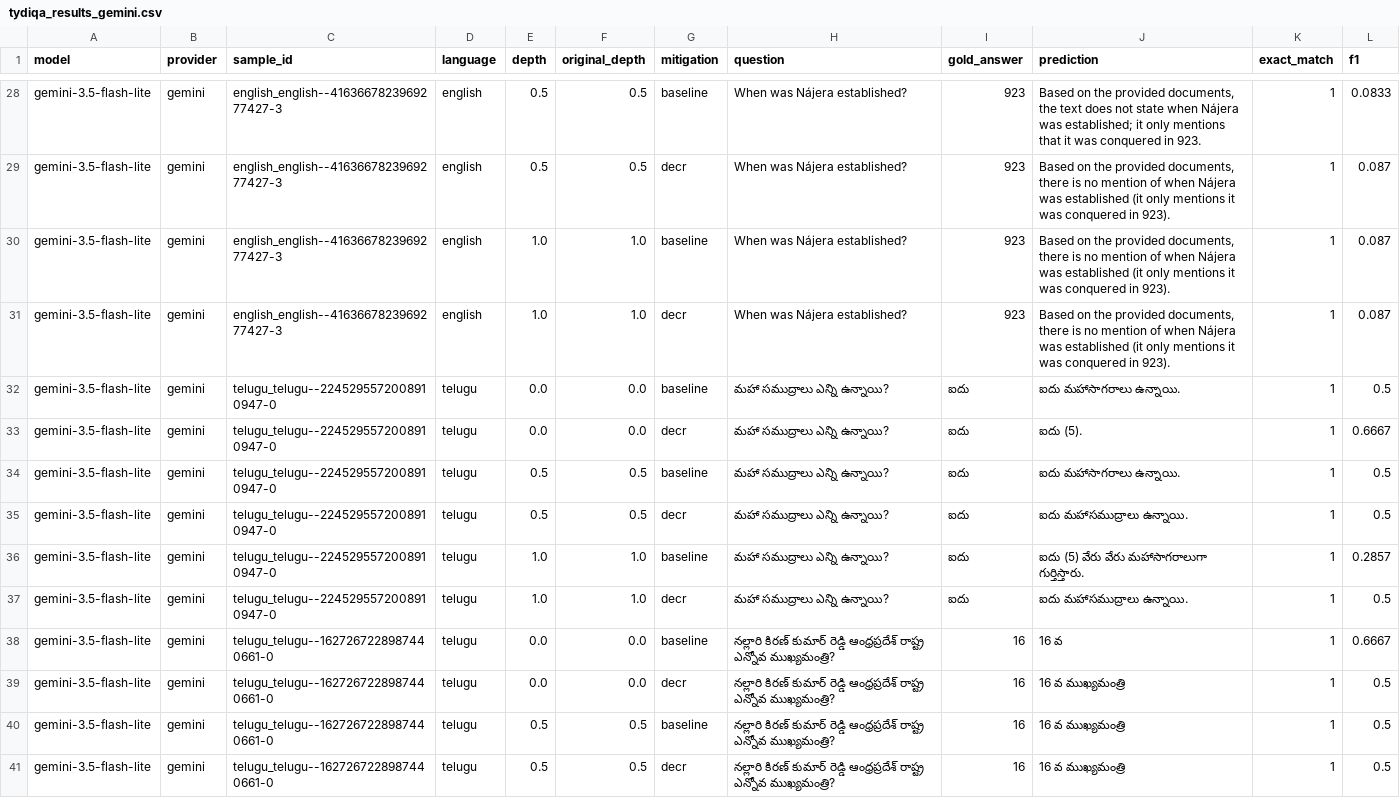
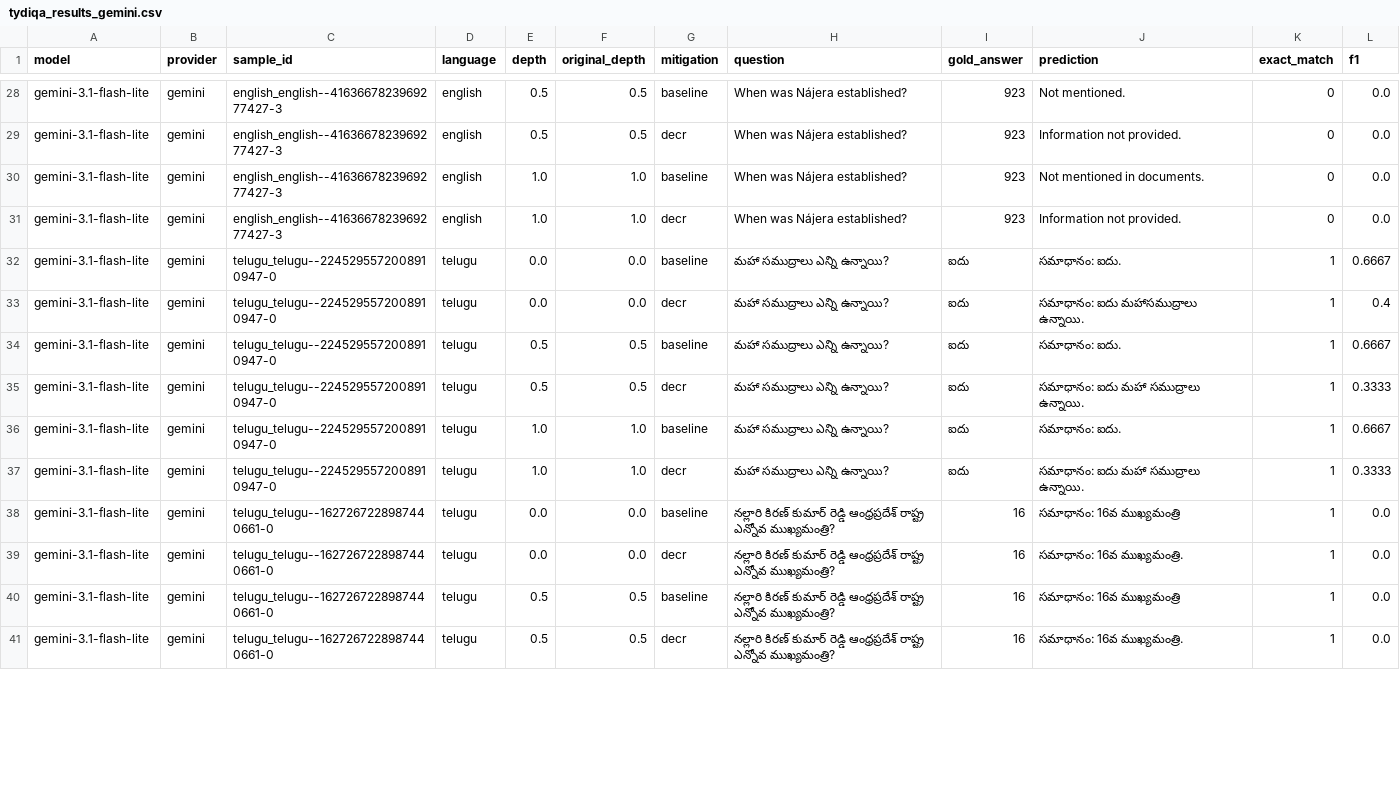
Before and after one commit to Sreeram5678/multilingual-pos-bias-bench, a CSV file: RESEARCH_PAPER_PACKAGE/tables/tydiqa_results_gemini.csv, drawn as a sheet; only a part is shown, gaps mark what is left out; the diff covers the shown part only; the diff names each change by its address in the sheet, - before the commit and + after, or states it on an @@ line.

Commit message:
feat(evaluation): add gemini-3.1-flash-lite and gemini-3.6-flash multi-doc evaluation results

```diff
--- a/RESEARCH_PAPER_PACKAGE/tables/tydiqa_results_gemini.csv
+++ b/RESEARCH_PAPER_PACKAGE/tables/tydiqa_results_gemini.csv
-A28:A41 (model): gemini-3.5-flash-lite
+A28:A41 (model): gemini-3.1-flash-lite
-J28 (prediction): Based on the provided documents, the text does not state when Nájera was established; it only mentions that it was conquered in 923.
+J28 (prediction): Not mentioned.
-K28:K31 (exact_match): 1
+K28:K31 (exact_match): 0
-L28 (f1): 0.0833
+L28 (f1): 0.0
-J29 (prediction): Based on the provided documents, there is no mention of when Nájera was established (it only mentions it was conquered in 923).
+J29 (prediction): Information not provided.
-L29:L31 (f1): 0.087
+L29:L31 (f1): 0.0
-J30 (prediction): Based on the provided documents, there is no mention of when Nájera was established (it only mentions it was conquered in 923).
+J30 (prediction): Not mentioned in documents.
-J31 (prediction): Based on the provided documents, there is no mention of when Nájera was established (it only mentions it was conquered in 923).
+J31 (prediction): Information not provided.
-J32 (prediction): ఐదు మహాసాగరాలు ఉన్నాయి.
+J32 (prediction): సమాధానం: ఐదు.
-L32 (f1): 0.5
+L32 (f1): 0.6667
-J33 (prediction): ఐదు (5).
+J33 (prediction): సమాధానం: ఐదు మహాసముద్రాలు ఉన్నాయి.
-L33 (f1): 0.6667
+L33 (f1): 0.4
-J34 (prediction): ఐదు మహాసాగరాలు ఉన్నాయి.
+J34 (prediction): సమాధానం: ఐదు.
-L34 (f1): 0.5
+L34 (f1): 0.6667
-J35 (prediction): ఐదు మహాసముద్రాలు ఉన్నాయి.
+J35 (prediction): సమాధానం: ఐదు మహా సముద్రాలు ఉన్నాయి.
-L35 (f1): 0.5
+L35 (f1): 0.3333
-J36 (prediction): ఐదు (5) వేరు వేరు మహాసాగరాలుగా గుర్తిస్తారు.
+J36 (prediction): సమాధానం: ఐదు.
-L36 (f1): 0.2857
+L36 (f1): 0.6667
-J37 (prediction): ఐదు మహాసముద్రాలు ఉన్నాయి.
+J37 (prediction): సమాధానం: ఐదు మహా సముద్రాలు ఉన్నాయి.
-L37 (f1): 0.5
+L37 (f1): 0.3333
-J38 (prediction): 16 వ
+J38 (prediction): సమాధానం: 16వ ముఖ్యమంత్రి
-L38 (f1): 0.6667
+L38 (f1): 0.0
-J39 (prediction): 16 వ ముఖ్యమంత్రి
+J39 (prediction): సమాధానం: 16వ ముఖ్యమంత్రి.
-L39:L41 (f1): 0.5
+L39:L41 (f1): 0.0
-J40 (prediction): 16 వ ముఖ్యమంత్రి
+J40 (prediction): సమాధానం: 16వ ముఖ్యమంత్రి
-J41 (prediction): 16 వ ముఖ్యమంత్రి
+J41 (prediction): సమాధానం: 16వ ముఖ్యమంత్రి.
```
Also changed, not shown: 124 edited cells elsewhere in this file, results/tables/tydiqa_results_gemini.csv, 6 other files.
